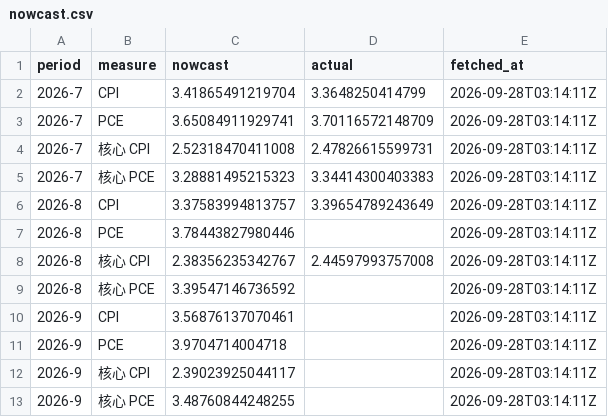
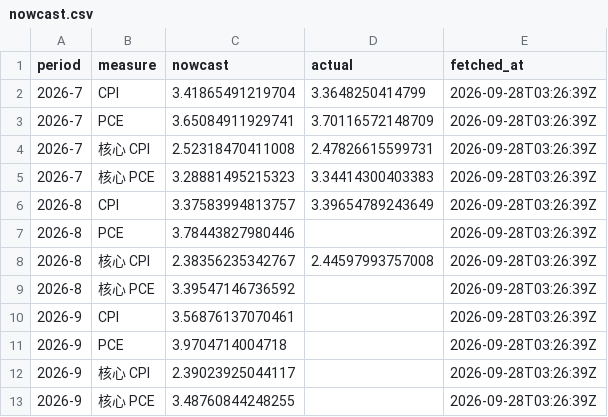
Before and after one commit to cool1990/Invest_Dashboard, a CSV file: data/macro/nowcast.csv, drawn as a sheet.

```diff
--- a/data/macro/nowcast.csv
+++ b/data/macro/nowcast.csv
@@ -1,13 +1,13 @@
 period,measure,nowcast,actual,fetched_at
-2026-7,CPI,3.41865491219704,3.3648250414799,2026-09-28T03:14:11Z
-2026-7,PCE,3.65084911929741,3.70116572148709,2026-09-28T03:14:11Z
-2026-7,核心 CPI,2.52318470411008,2.47826615599731,2026-09-28T03:14:11Z
-2026-7,核心 PCE,3.28881495215323,3.34414300403383,2026-09-28T03:14:11Z
-2026-8,CPI,3.37583994813757,3.39654789243649,2026-09-28T03:14:11Z
-2026-8,PCE,3.78443827980446,,2026-09-28T03:14:11Z
-2026-8,核心 CPI,2.38356235342767,2.44597993757008,2026-09-28T03:14:11Z
-2026-8,核心 PCE,3.39547146736592,,2026-09-28T03:14:11Z
-2026-9,CPI,3.56876137070461,,2026-09-28T03:14:11Z
-2026-9,PCE,3.9704714004718,,2026-09-28T03:14:11Z
-2026-9,核心 CPI,2.39023925044117,,2026-09-28T03:14:11Z
-2026-9,核心 PCE,3.48760844248255,,2026-09-28T03:14:11Z
+2026-7,CPI,3.41865491219704,3.3648250414799,2026-09-28T03:26:39Z
+2026-7,PCE,3.65084911929741,3.70116572148709,2026-09-28T03:26:39Z
+2026-7,核心 CPI,2.52318470411008,2.47826615599731,2026-09-28T03:26:39Z
+2026-7,核心 PCE,3.28881495215323,3.34414300403383,2026-09-28T03:26:39Z
+2026-8,CPI,3.37583994813757,3.39654789243649,2026-09-28T03:26:39Z
+2026-8,PCE,3.78443827980446,,2026-09-28T03:26:39Z
+2026-8,核心 CPI,2.38356235342767,2.44597993757008,2026-09-28T03:26:39Z
+2026-8,核心 PCE,3.39547146736592,,2026-09-28T03:26:39Z
+2026-9,CPI,3.56876137070461,,2026-09-28T03:26:39Z
+2026-9,PCE,3.9704714004718,,2026-09-28T03:26:39Z
+2026-9,核心 CPI,2.39023925044117,,2026-09-28T03:26:39Z
+2026-9,核心 PCE,3.48760844248255,,2026-09-28T03:26:39Z
```
Also changed, not shown: data/macro/consensus.csv, 3 other files.
